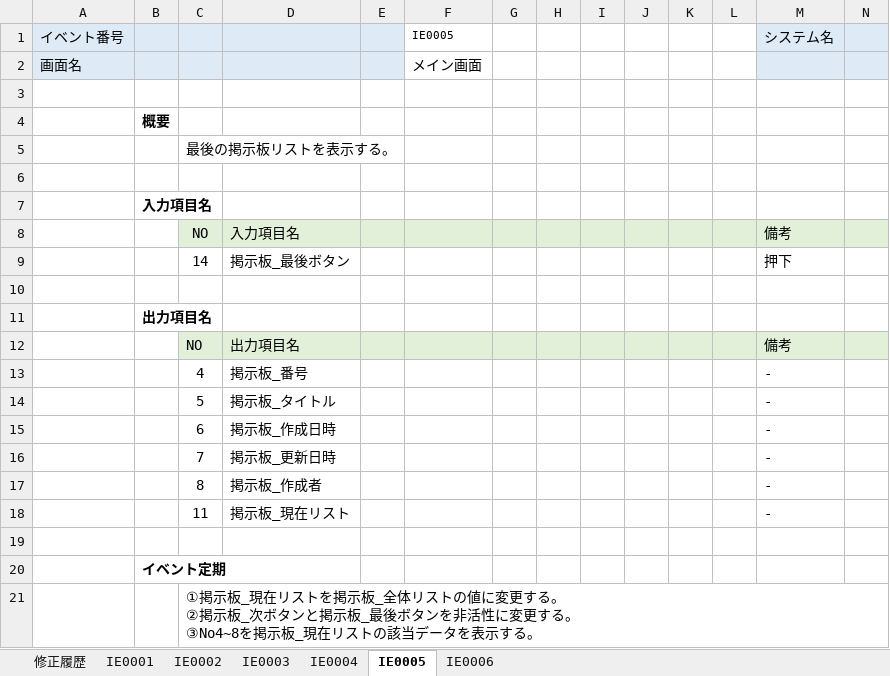
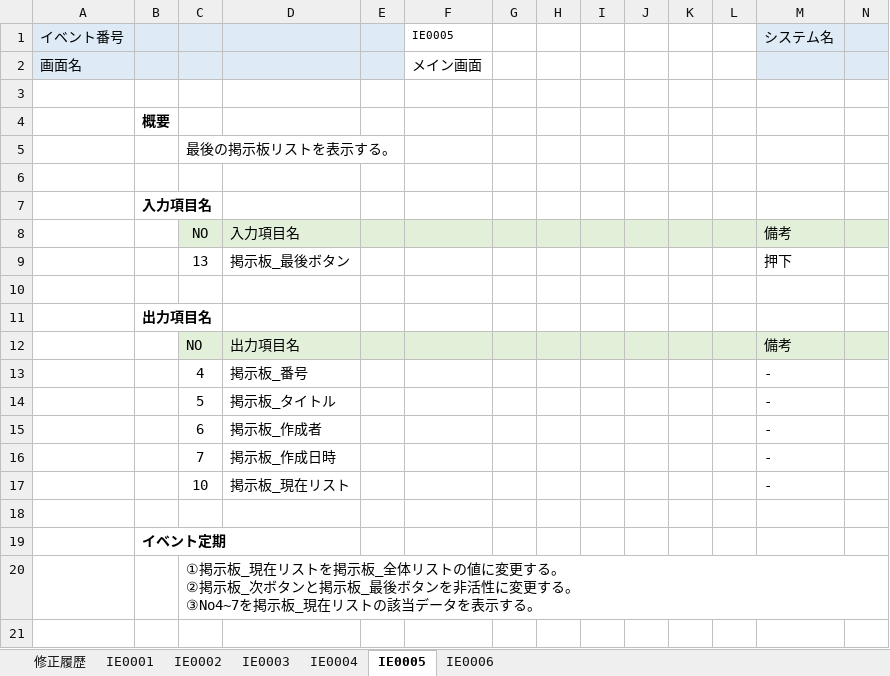
Before and after one commit to Inung4065/ISS_mini_project, an Excel workbook: report/詳細設計書/詳細設計書_I0003_メイン画面.xlsx, sheet IE0005, drawn as a sheet; only a part is shown; values as stored, in another font and other column widths than the file's, no borders; removed rows and columns are numbered as before the commit, all else as after; rows hold the shown columns only; ↵ is a line break in a cell; the diff names each change by its address in the sheet, - before the commit and + after, or states it on an @@ line.

```diff
--- a/report/詳細設計書/詳細設計書_I0003_メイン画面.xlsx (sheet IE0005)
+++ b/report/詳細設計書/詳細設計書_I0003_メイン画面.xlsx (sheet IE0005)
-C9: 14
+C9: 13
-D15: 掲示板_作成日時
+D15: 掲示板_作成者
-D16: 掲示板_更新日時
+D16: 掲示板_作成日時
-row 17:  |  | 8 | 掲示板_作成者 |  |  |  |  |  |  |  |  | -
-C17: 11
+C17: 10
-C20: …する。 ↵ ③No4~8を掲示板…
+C20: …する。 ↵ ③No4~7を掲示板…
```
Also changed, not shown: sheet IE0004, sheet IE0002, sheet IE0003, sheet IE0001, sheet IE0006, report/テーブル一覧.xlsx, report/基本設計書/基本設計書_I0003_メイン画面.xlsx, 5 other files.
